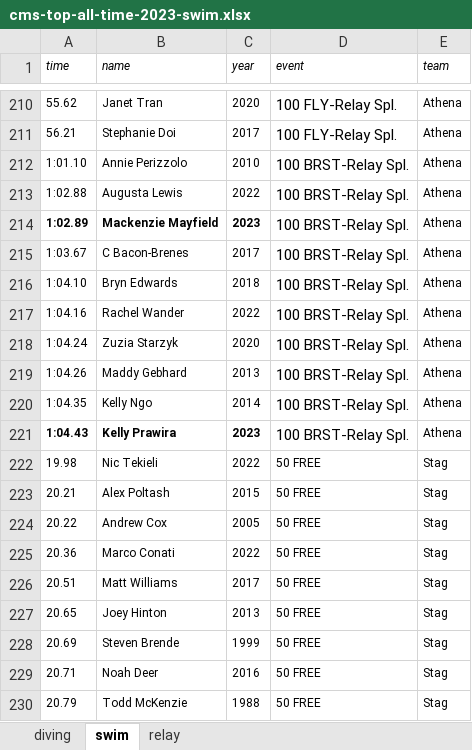
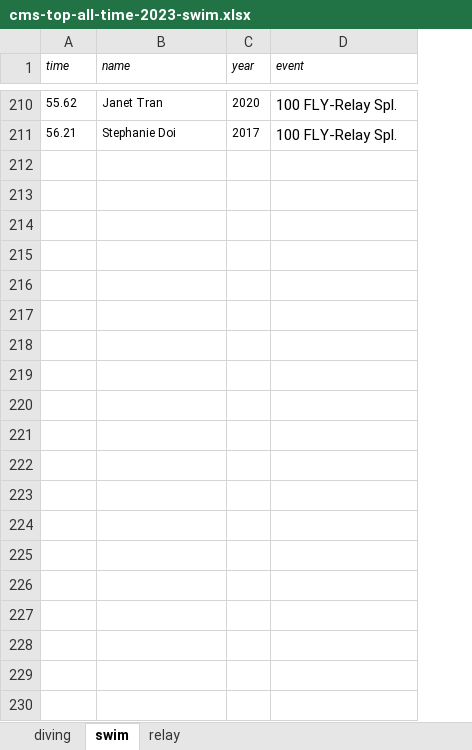
Before and after one commit to slicesofdata/dataviz23, an Excel workbook: data/cms-top-all-time-2023-swim.xlsx, sheet swim, drawn as a sheet; only a part is shown, gaps mark what is left out; values as stored, in another font and other column widths than the file's, no borders; the diff covers the shown part only; the diff names each change by its address in the sheet, - before the commit and + after, or states it on an @@ line.

```diff
--- a/data/cms-top-all-time-2023-swim.xlsx (sheet swim)
+++ b/data/cms-top-all-time-2023-swim.xlsx (sheet swim)
-column E (team), rows 210-211: Athena | Athena
-row 212: 1:01.10 | Annie Perizzolo | 2010 | 100 BRST-Relay Spl. | Athena
-row 213: 1:02.88 | Augusta Lewis | 2022 | 100 BRST-Relay Spl. | Athena
-row 214: 1:02.89 | Mackenzie Mayfield | 2023 | 100 BRST-Relay Spl. | Athena
-row 215: 1:03.67 | C Bacon-Brenes | 2017 | 100 BRST-Relay Spl. | Athena
-row 216: 1:04.10 | Bryn Edwards | 2018 | 100 BRST-Relay Spl. | Athena
-row 217: 1:04.16 | Rachel Wander | 2022 | 100 BRST-Relay Spl. | Athena
-row 218: 1:04.24 | Zuzia Starzyk | 2020 | 100 BRST-Relay Spl. | Athena
-row 219: 1:04.26 | Maddy Gebhard | 2013 | 100 BRST-Relay Spl. | Athena
-row 220: 1:04.35 | Kelly Ngo | 2014 | 100 BRST-Relay Spl. | Athena
-row 221: 1:04.43 | Kelly Prawira | 2023 | 100 BRST-Relay Spl. | Athena
-row 222: 19.98 | Nic Tekieli | 2022 | 50 FREE | Stag
-row 223: 20.21 | Alex Poltash | 2015 | 50 FREE | Stag
-row 224: 20.22 | Andrew Cox | 2005 | 50 FREE | Stag
-row 225: 20.36 | Marco Conati | 2022 | 50 FREE | Stag
-row 226: 20.51 | Matt Williams | 2017 | 50 FREE | Stag
-row 227: 20.65 | Joey Hinton | 2013 | 50 FREE | Stag
-row 228: 20.69 | Steven Brende | 1999 | 50 FREE | Stag
-row 229: 20.71 | Noah Deer | 2016 | 50 FREE | Stag
-row 230: 20.79 | Todd McKenzie | 1988 | 50 FREE | Stag
```
Also changed, not shown: 211 removed rows elsewhere in this sheet, sheet relay, sheet diving, 4 other files.
